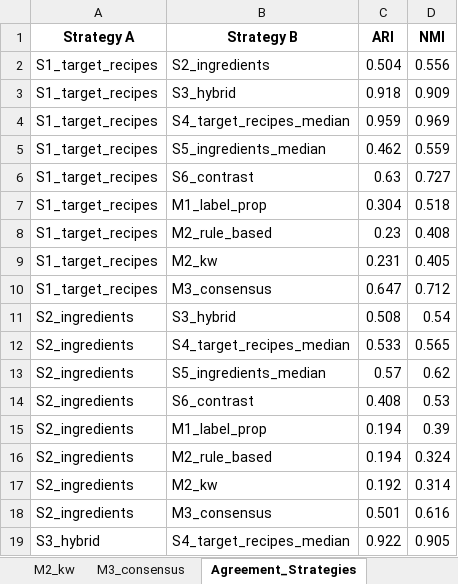
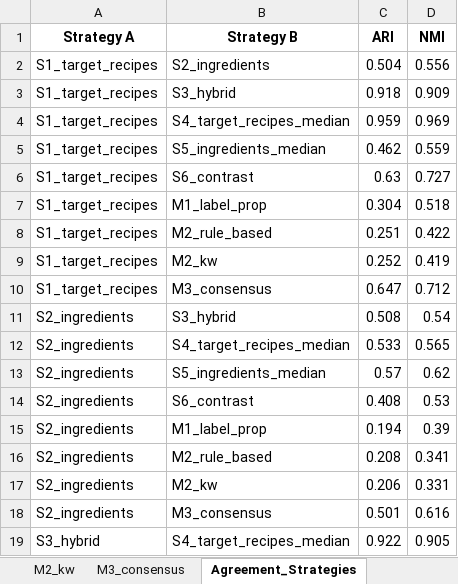
Before and after one commit to fredboneML/Flavour_Agent, an Excel workbook: outputs/cluster_assignments_expert_seeded_all_strategies.xlsx, sheet Agreement_Strategies, drawn as a sheet; only a part is shown; values as stored, in another font and other column widths than the file's, no borders; the diff covers the shown part only; the diff names each change by its address in the sheet, - before the commit and + after, or states it on an @@ line.

```diff
--- a/outputs/cluster_assignments_expert_seeded_all_strategies.xlsx (sheet Agreement_Strategies)
+++ b/outputs/cluster_assignments_expert_seeded_all_strategies.xlsx (sheet Agreement_Strategies)
-C8 (ARI): 0.23
+C8 (ARI): 0.251
-D8 (NMI): 0.408
+D8 (NMI): 0.422
-C9 (ARI): 0.231
+C9 (ARI): 0.252
-D9 (NMI): 0.405
+D9 (NMI): 0.419
-C16 (ARI): 0.194
+C16 (ARI): 0.208
-D16 (NMI): 0.324
+D16 (NMI): 0.341
-C17 (ARI): 0.192
+C17 (ARI): 0.206
-D17 (NMI): 0.314
+D17 (NMI): 0.331
```
Also changed, not shown: 22 edited cells elsewhere in this sheet, sheet Strategy_Comparison, sheet M2_kw, sheet M2_rule_based, sheet Verkostung_Compare, 4 other files.
